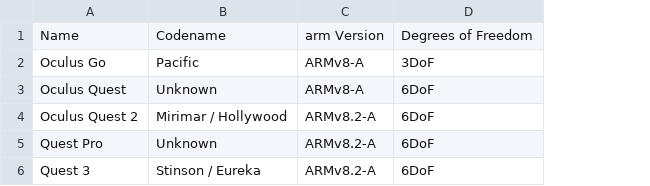
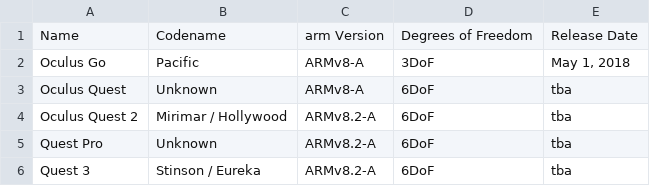
Before and after one commit to PixelNetNeon/vrDB, a CSV file: vr.csv, drawn as a sheet; the diff names each change by its address in the sheet, - before the commit and + after, or states it on an @@ line.

Commit message:
Update vr.csv

```diff
--- a/vr.csv
+++ b/vr.csv
+column E, rows 1-6: Release Date | May 1, 2018 | tba | tba | tba | tba
```
